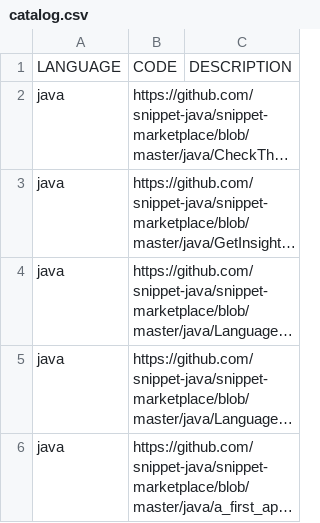
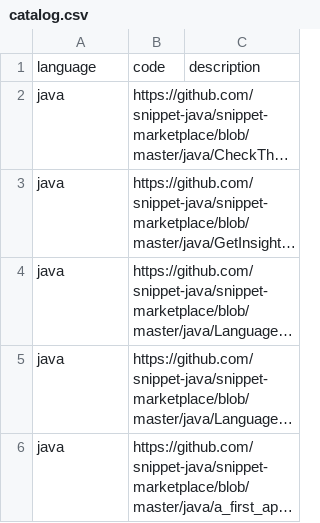
Before and after one commit to psyntium/snippet-marketplace, a CSV file: catalog.csv, drawn as a sheet; only a part is shown; long unchanged cells end in …; removed rows and columns are numbered as before the commit, all else as after; the diff names each change by its address in the sheet, - before the commit and + after, or states it on an @@ line.

Commit message:
Update catalog.csv

```diff
--- a/catalog.csv
+++ b/catalog.csv
-row 1: LANGUAGE | CODE | DESCRIPTION
+row 1: language | code | description
```
